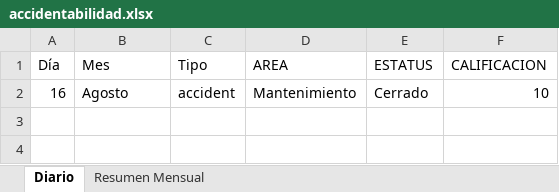
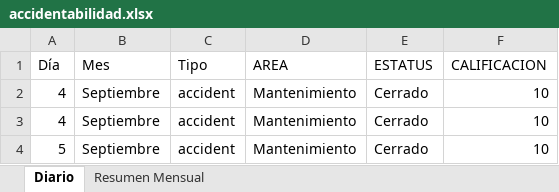
Before and after one commit to Octavio17H-R/SFM-Proyecto-Cabezas, an Excel workbook: assets/Archivos/Empleado/accidentabilidad.xlsx, sheet Diario, drawn as a sheet; values as stored, in another font and other column widths than the file's, no borders; the diff names each change by its address in the sheet, - before the commit and + after, or states it on an @@ line.

```diff
--- a/assets/Archivos/Empleado/accidentabilidad.xlsx (sheet Diario)
+++ b/assets/Archivos/Empleado/accidentabilidad.xlsx (sheet Diario)
-A2 (Día): 16
+A2 (Día): 4
-B2 (Mes): Agosto
+B2 (Mes): Septiembre
+row 3: 4 | Septiembre | accident | Mantenimiento | Cerrado | 10
+row 4: 5 | Septiembre | accident | Mantenimiento | Cerrado | 10
```
Also changed, not shown: assets/Archivos/Finanzas/auxiliar.xlsx, assets/Archivos/Finanzas/dañado.xlsx, 41 other files.
